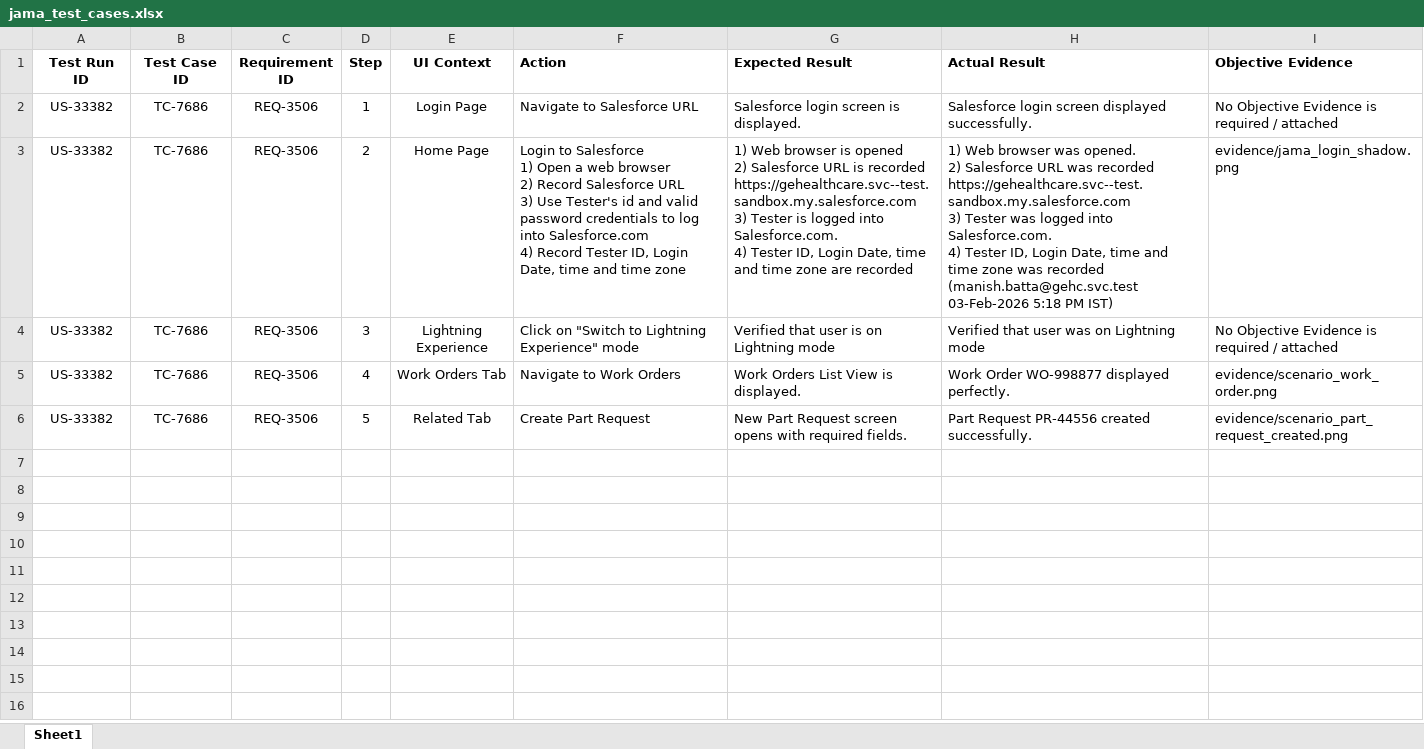
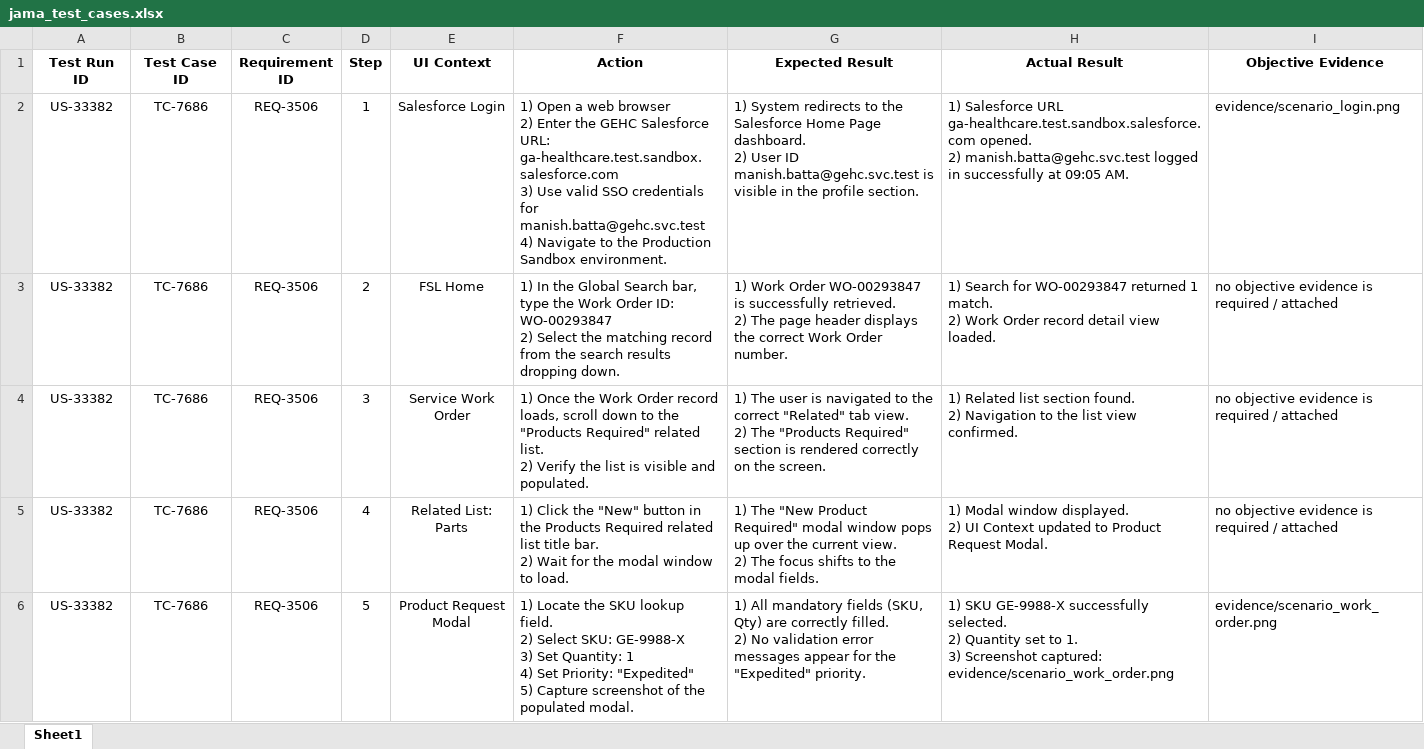
Before and after one commit to Kadaliharsha/automation, an Excel workbook: jama_test_cases.xlsx, sheet Sheet1, drawn as a sheet; only a part is shown; values as stored, in another font and other column widths than the file's, no borders; ↵ is a line break in a cell; the diff covers the shown part only; the diff names each change by its address in the sheet, - before the commit and + after, or states it on an @@ line.

```diff
--- a/jama_test_cases.xlsx (sheet Sheet1)
+++ b/jama_test_cases.xlsx (sheet Sheet1)
-F1:I1 alignment: left
+F1:I1 alignment: center
-E2 (UI Context): Login Page
+E2 (UI Context): Salesforce Login
-F2 (Action): Navigate to Salesforce URL
+F2 (Action): 1) Open a web browser ↵ 2) Enter the GEHC Salesforce URL: ga-healthcare.test.sandbox.salesforce.com ↵ 3) Use valid SSO credentials for manish.batta@gehc.svc.test ↵ 4) Navigate to the Production Sandbox environment.
-G2 (Expected Result): Salesforce login screen is displayed.
+G2 (Expected Result): 1) System redirects to the Salesforce Home Page dashboard. ↵ 2) User ID manish.batta@gehc.svc.test is visible in the profile section.
-H2 (Actual Result): Salesforce login screen displayed successfully.
+H2 (Actual Result): 1) Salesforce URL ga-healthcare.test.sandbox.salesforce.com opened. ↵ 2) manish.batta@gehc.svc.test logged in successfully at 09:05 AM.
-I2 (Objective Evidence): No Objective Evidence is required / attached
+I2 (Objective Evidence): evidence/scenario_login.png
-E3 (UI Context): Home Page
+E3 (UI Context): FSL Home
-F3 (Action): Login to Salesforce ↵ 1) Open a web browser ↵ 2) Record Salesforce URL ↵ 3) Use Tester's id and valid password credentials to log into Salesforce.com ↵ 4) Record Tester ID, Login Date, time and time zone
+F3 (Action): 1) In the Global Search bar, type the Work Order ID: WO-00293847 ↵ 2) Select the matching record from the search results dropping down.
-G3 (Expected Result): 1) Web browser is opened ↵ 2) Salesforce URL is recorded https://gehealthcare.svc--test.sandbox.my.salesforce.com ↵ 3) Tester is logged into Salesforce.com. ↵ 4) Tester ID, Login Date, time and time zone are recorded
+G3 (Expected Result): 1) Work Order WO-00293847 is successfully retrieved. ↵ 2) The page header displays the correct Work Order number.
-H3 (Actual Result): 1) Web browser was opened. ↵ 2) Salesforce URL was recorded https://gehealthcare.svc--test.sandbox.my.salesforce.com ↵ 3) Tester was logged into Salesforce.com. ↵ 4) Tester ID, Login Date, time and time zone was recorded ↵ (manish.batta@gehc.svc.test 03-Feb-2026 5:18 PM IST)
+H3 (Actual Result): 1) Search for WO-00293847 returned 1 match. ↵ 2) Work Order record detail view loaded.
-I3 (Objective Evidence): evidence/jama_login_shadow.png
+I3 (Objective Evidence): no objective evidence is required / attached
-E4 (UI Context): Lightning Experience
+E4 (UI Context): Service Work Order
-F4 (Action): Click on "Switch to Lightning Experience" mode
+F4 (Action): 1) Once the Work Order record loads, scroll down to the "Products Required" related list. ↵ 2) Verify the list is visible and populated.
-G4 (Expected Result): Verified that user is on Lightning mode
+G4 (Expected Result): 1) The user is navigated to the correct "Related" tab view. ↵ 2) The "Products Required" section is rendered correctly on the screen.
-H4 (Actual Result): Verified that user was on Lightning mode
+H4 (Actual Result): 1) Related list section found. ↵ 2) Navigation to the list view confirmed.
-I4 (Objective Evidence): No Objective Evidence is required / attached
+I4 (Objective Evidence): no objective evidence is required / attached
-E5 (UI Context): Work Orders Tab
+E5 (UI Context): Related List: Parts
-F5 (Action): Navigate to Work Orders
+F5 (Action): 1) Click the "New" button in the Products Required related list title bar. ↵ 2) Wait for the modal window to load.
-G5 (Expected Result): Work Orders List View is displayed.
+G5 (Expected Result): 1) The "New Product Required" modal window pops up over the current view. ↵ 2) The focus shifts to the modal fields.
-H5 (Actual Result): Work Order WO-998877 displayed perfectly.
+H5 (Actual Result): 1) Modal window displayed. ↵ 2) UI Context updated to Product Request Modal.
-I5 (Objective Evidence): evidence/scenario_work_order.png
+I5 (Objective Evidence): no objective evidence is required / attached
-E6 (UI Context): Related Tab
+E6 (UI Context): Product Request Modal
-F6 (Action): Create Part Request
+F6 (Action): 1) Locate the SKU lookup field. ↵ 2) Select SKU: GE-9988-X ↵ 3) Set Quantity: 1 ↵ 4) Set Priority: "Expedited" ↵ 5) Capture screenshot of the populated modal.
-G6 (Expected Result): New Part Request screen opens with required fields.
+G6 (Expected Result): 1) All mandatory fields (SKU, Qty) are correctly filled. ↵ 2) No validation error messages appear for the "Expedited" priority.
-H6 (Actual Result): Part Request PR-44556 created successfully.
+H6 (Actual Result): 1) SKU GE-9988-X successfully selected. ↵ 2) Quantity set to 1. ↵ 3) Screenshot captured: evidence/scenario_work_order.png
-I6 (Objective Evidence): evidence/scenario_part_request_created.png
+I6 (Objective Evidence): evidence/scenario_work_order.png
```
Also changed, not shown: 5 added rows elsewhere in this sheet, validated_jama_test_cases.xlsx, 3 other files.
